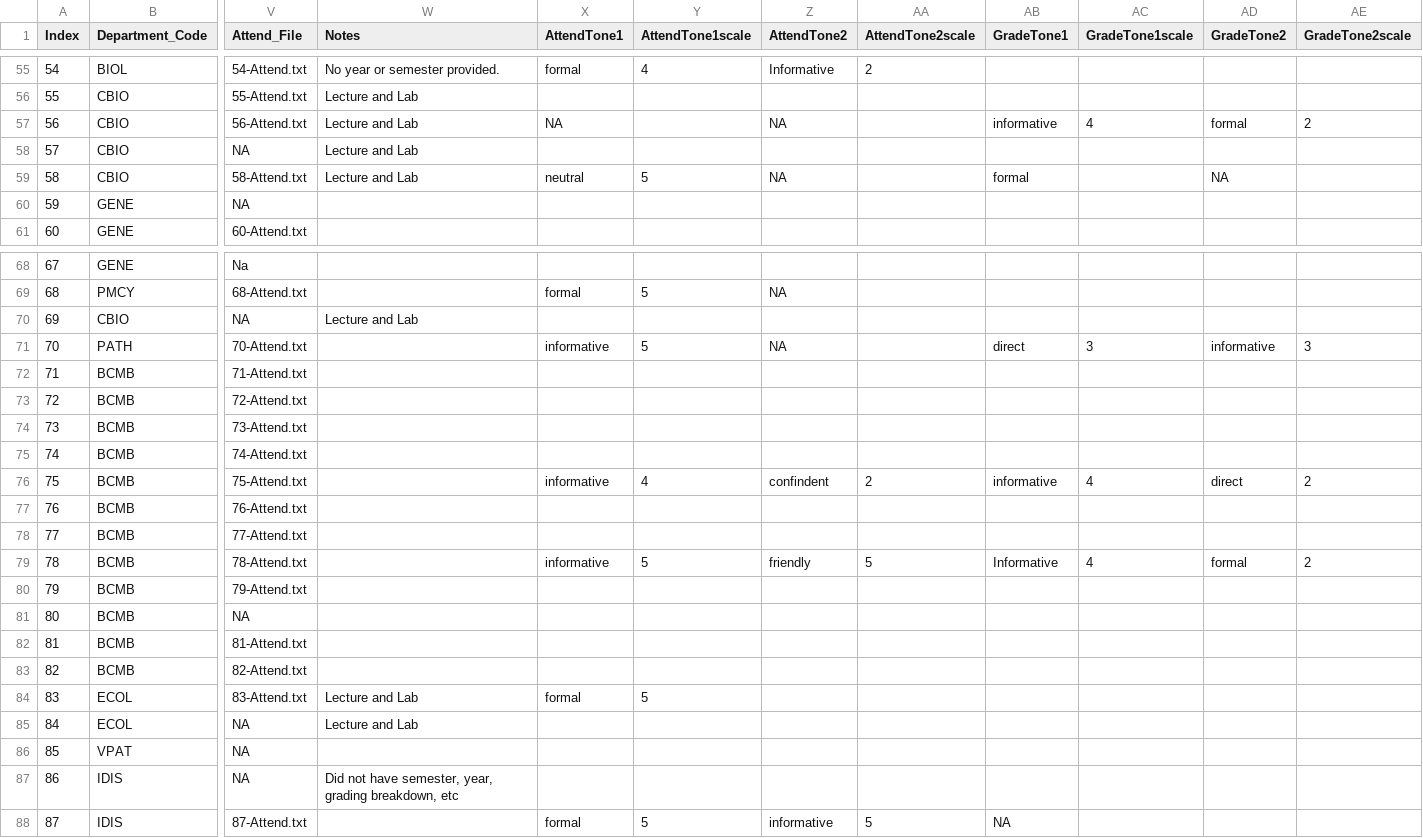
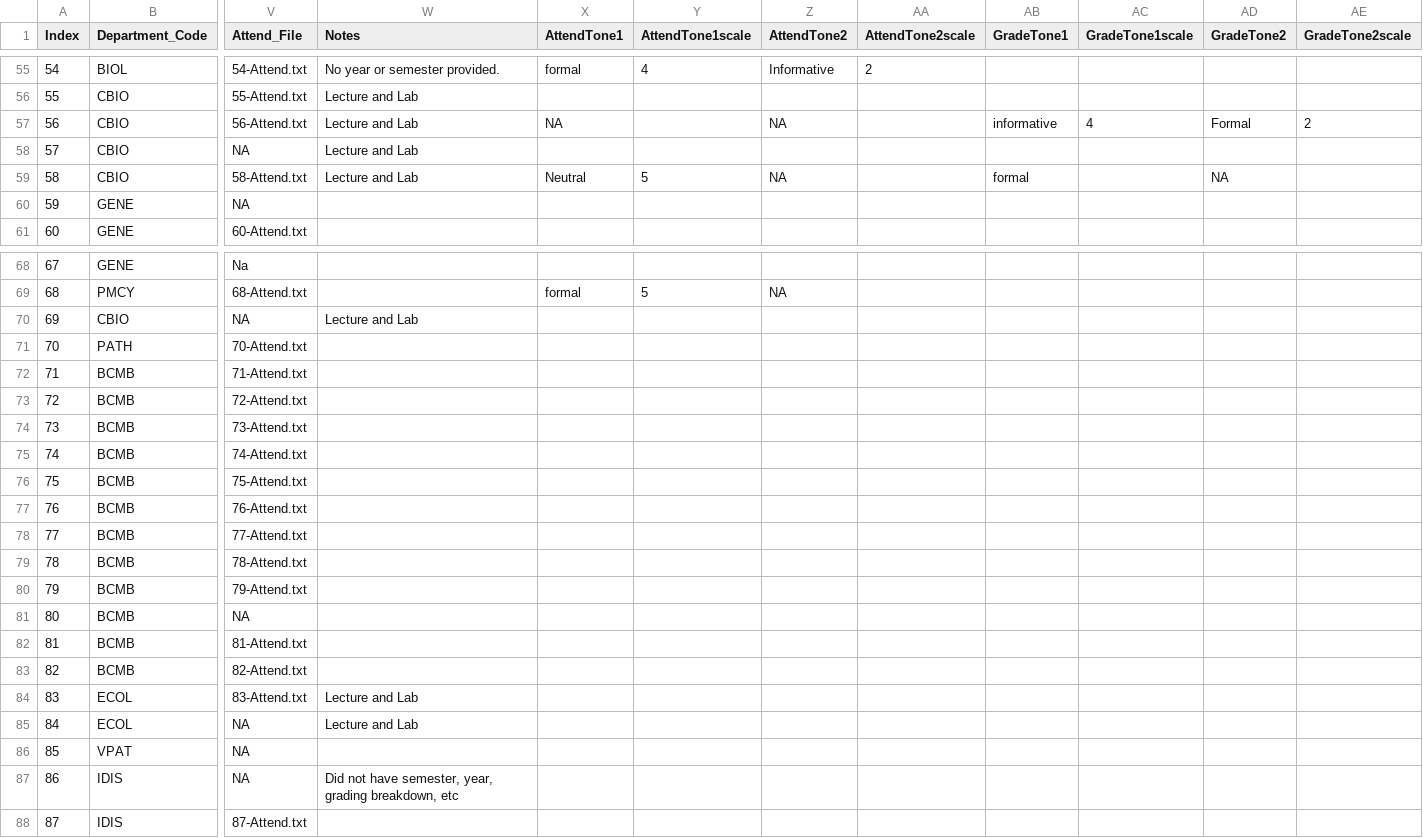
Before and after one commit to MajewskaLab/syllabus-review-project, a CSV file: syllabus-data.csv, drawn as a sheet; only a part is shown, gaps mark what is left out; the diff covers the shown part only; the diff names each change by its address in the sheet, - before the commit and + after, or states it on an @@ line.

```diff
--- a/syllabus-data.csv
+++ b/syllabus-data.csv
-AD57 (GradeTone2): formal
+AD57 (GradeTone2): Formal
-X59 (AttendTone1): neutral
+X59 (AttendTone1): Neutral
-X71 (AttendTone1): informative
+X71 (AttendTone1): (empty)
-Y71 (AttendTone1scale): 5
+Y71 (AttendTone1scale): (empty)
-Z71 (AttendTone2): NA
+Z71 (AttendTone2): (empty)
-AB71 (GradeTone1): direct
+AB71 (GradeTone1): (empty)
-AC71 (GradeTone1scale): 3
+AC71 (GradeTone1scale): (empty)
-AD71 (GradeTone2): informative
+AD71 (GradeTone2): (empty)
-AE71 (GradeTone2scale): 3
+AE71 (GradeTone2scale): (empty)
-X76 (AttendTone1): informative
+X76 (AttendTone1): (empty)
-Y76 (AttendTone1scale): 4
+Y76 (AttendTone1scale): (empty)
-Z76 (AttendTone2): confindent
+Z76 (AttendTone2): (empty)
-AA76 (AttendTone2scale): 2
+AA76 (AttendTone2scale): (empty)
-AB76 (GradeTone1): informative
+AB76 (GradeTone1): (empty)
-AC76 (GradeTone1scale): 4
+AC76 (GradeTone1scale): (empty)
-AD76 (GradeTone2): direct
+AD76 (GradeTone2): (empty)
-AE76 (GradeTone2scale): 2
+AE76 (GradeTone2scale): (empty)
-X79 (AttendTone1): informative
+X79 (AttendTone1): (empty)
-Y79 (AttendTone1scale): 5
+Y79 (AttendTone1scale): (empty)
-Z79 (AttendTone2): friendly
+Z79 (AttendTone2): (empty)
-AA79 (AttendTone2scale): 5
+AA79 (AttendTone2scale): (empty)
-AB79 (GradeTone1): Informative
+AB79 (GradeTone1): (empty)
-AC79 (GradeTone1scale): 4
+AC79 (GradeTone1scale): (empty)
-AD79 (GradeTone2): formal
+AD79 (GradeTone2): (empty)
-AE79 (GradeTone2scale): 2
+AE79 (GradeTone2scale): (empty)
-X84 (AttendTone1): formal
+X84 (AttendTone1): (empty)
-Y84 (AttendTone1scale): 5
+Y84 (AttendTone1scale): (empty)
-X88 (AttendTone1): formal
+X88 (AttendTone1): (empty)
-Y88 (AttendTone1scale): 5
+Y88 (AttendTone1scale): (empty)
-Z88 (AttendTone2): informative
+Z88 (AttendTone2): (empty)
-AA88 (AttendTone2scale): 5
+AA88 (AttendTone2scale): (empty)
-AB88 (GradeTone1): NA
+AB88 (GradeTone1): (empty)
```
Also changed, not shown: 4 added rows, 4 removed rows and 77 edited cells elsewhere in this file.
